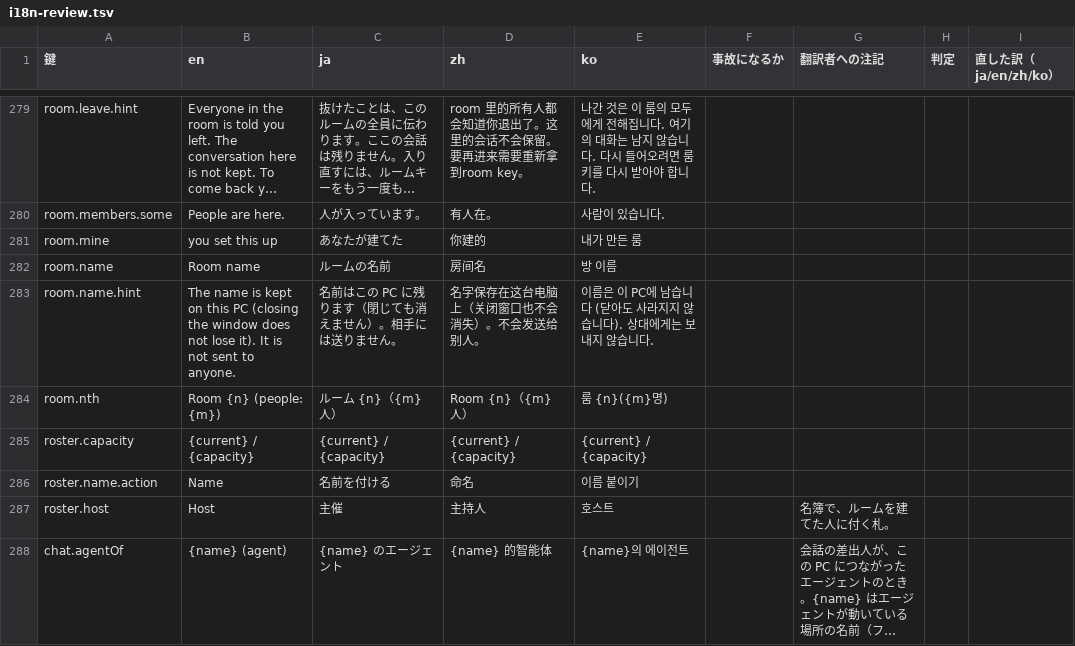
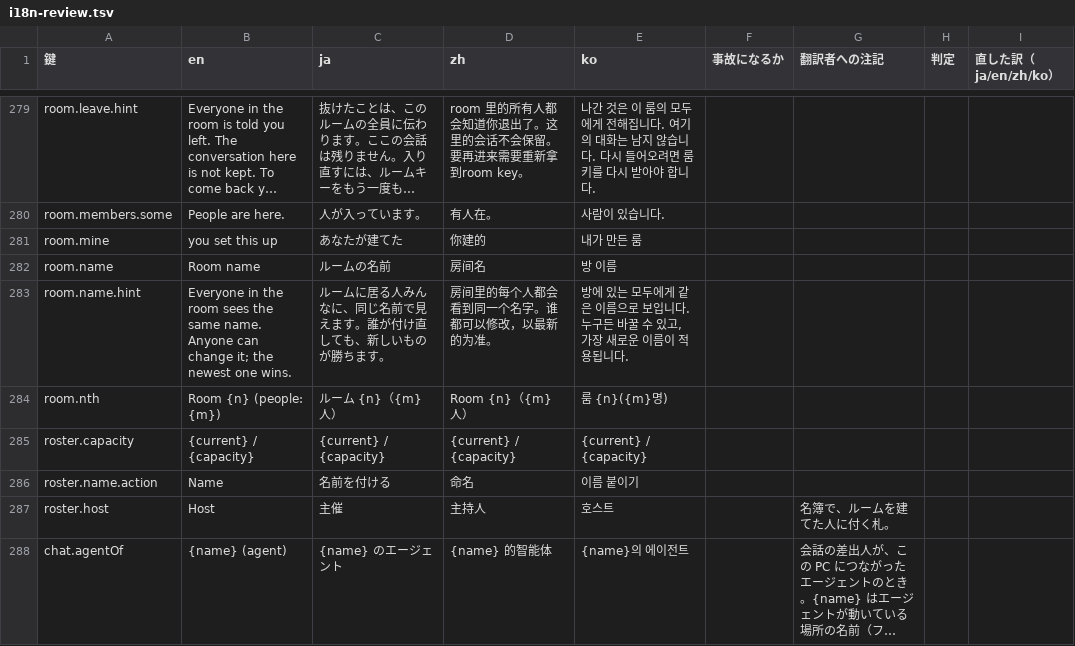
Before and after one commit to meta-taro/warifu, a TSV file: docs/i18n-review.tsv, drawn as a sheet; only a part is shown, gaps mark what is left out; long unchanged cells end in ….

```diff
--- a/docs/i18n-review.tsv
+++ b/docs/i18n-review.tsv
@@ -282,3 +282,3 @@ room.mine	you set this up	あなたが建てた	你建的	내가 만든 룸
 room.name	Room name	ルームの名前	房间名	방 이름				
-room.name.hint	The name is kept on this PC (closing the window does not lose it). It is not sent to anyone.	名前はこの PC に残ります（閉じても消えません）。相手には送りません。	名字保存在这台电脑上（关闭窗口也不会消失）。不会发送给别人。	이름은 이 PC에 남습니다 (닫아도 사라지지 않습니다). 상대에게는 보내지 않습니다.				
+room.name.hint	Everyone in the room sees the same name. Anyone can change it; the newest one wins.	ルームに居る人みんなに、同じ名前で見えます。誰が付け直しても、新しいものが勝ちます。	房间里的每个人都会看到同一个名字。谁都可以修改，以最新的为准。	방에 있는 모두에게 같은 이름으로 보입니다. 누구든 바꿀 수 있고, 가장 새로운 이름이 적용됩니다.				
 room.nth	Room {n} (people: {m})	ルーム {n}（{m} 人）	Room {n}（{m} 人）	룸 {n}({m}명)				
```
Also changed, not shown: 10 other files.
